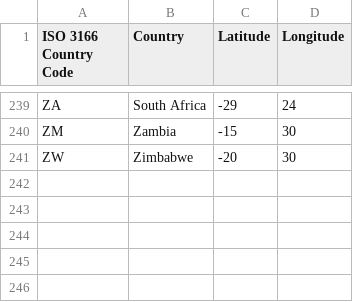
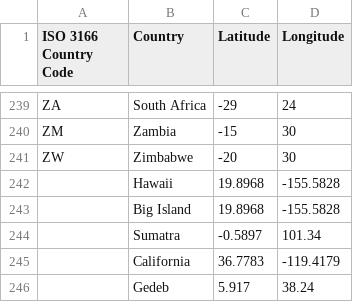
Before and after one commit to jareyc/Coffee-Project, a CSV file: latlongcountries.csv, drawn as a sheet; only a part is shown, gaps mark what is left out; the diff names each change by its address in the sheet, - before the commit and + after, or states it on an @@ line.

Commit message:
updated latlongcountries csv

```diff
--- a/latlongcountries.csv
+++ b/latlongcountries.csv
+row 242:  | Hawaii | 19.8968 | -155.5828
+row 243:  | Big Island | 19.8968 | -155.5828
+row 244:  | Sumatra | -0.5897 | 101.34
+row 245:  | California | 36.7783 | -119.4179
+row 246:  | Gedeb | 5.917 | 38.24
```
Also changed, not shown: 1 other file.
